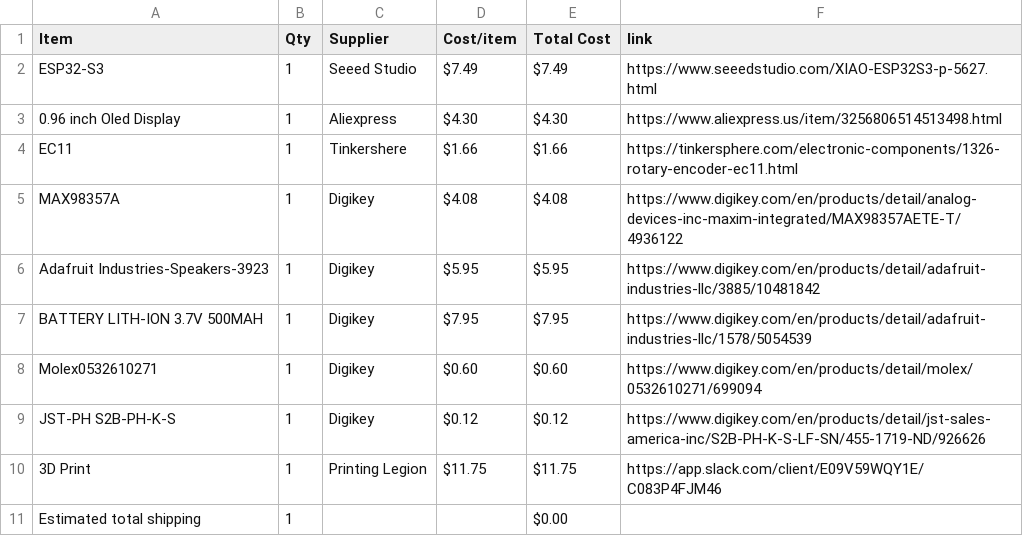
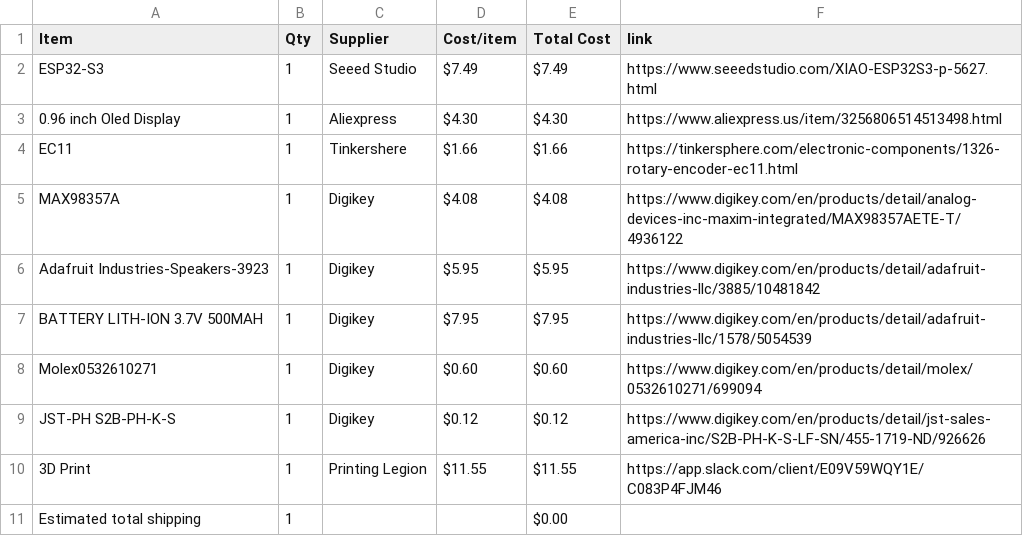
Before and after one commit to ye8um/Chordial, a CSV file: BOM.csv, drawn as a sheet.

Commit message:
Sync Chordial from Half Life

```diff
--- a/BOM.csv
+++ b/BOM.csv
@@ -9,3 +9,3 @@ Molex0532610271,1,Digikey,$0.60,$0.60,https://www.digikey.com/en/products/detail
 JST-PH S2B-PH-K-S,1,Digikey,$0.12,$0.12,https://www.digikey.com/en/products/detail/jst-sales-america-inc/S2B-PH-K-S-LF-SN/455-1719-ND/926626
-3D Print,1,Printing Legion,$11.75,$11.75,https://app.slack.com/client/E09V59WQY1E/C083P4FJM46
+3D Print,1,Printing Legion,$11.55,$11.55,https://app.slack.com/client/E09V59WQY1E/C083P4FJM46
 Estimated total shipping,1,,,$0.00,
```
